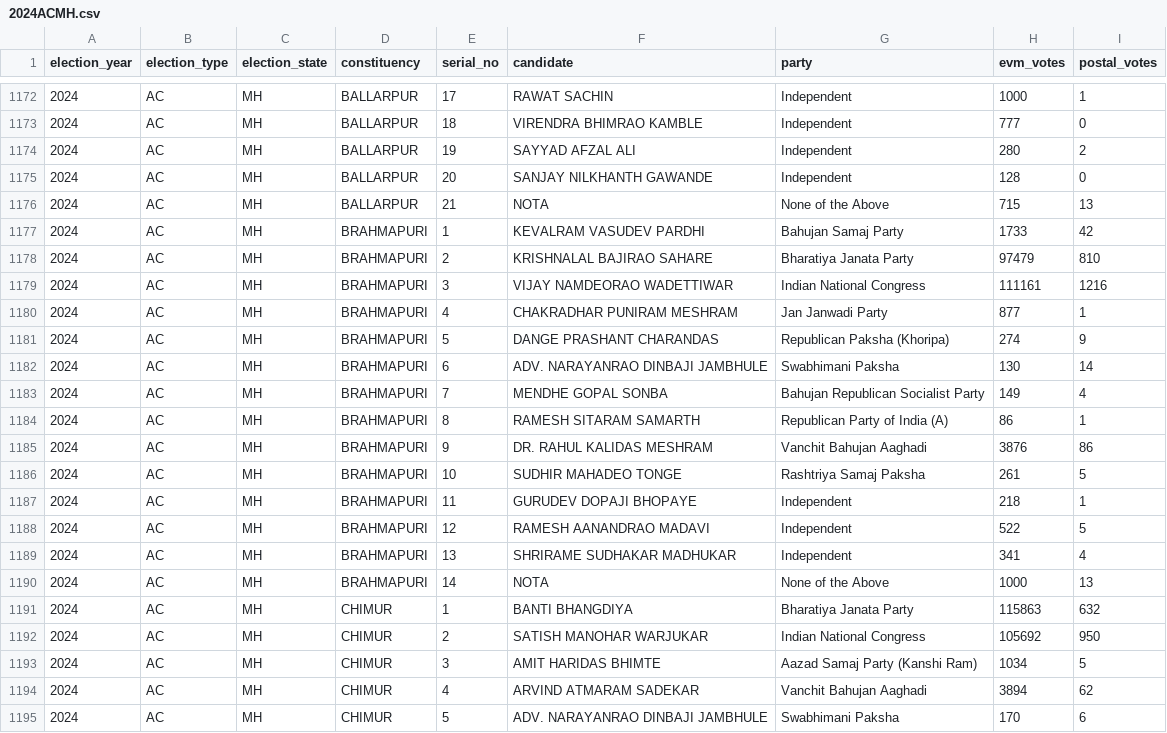
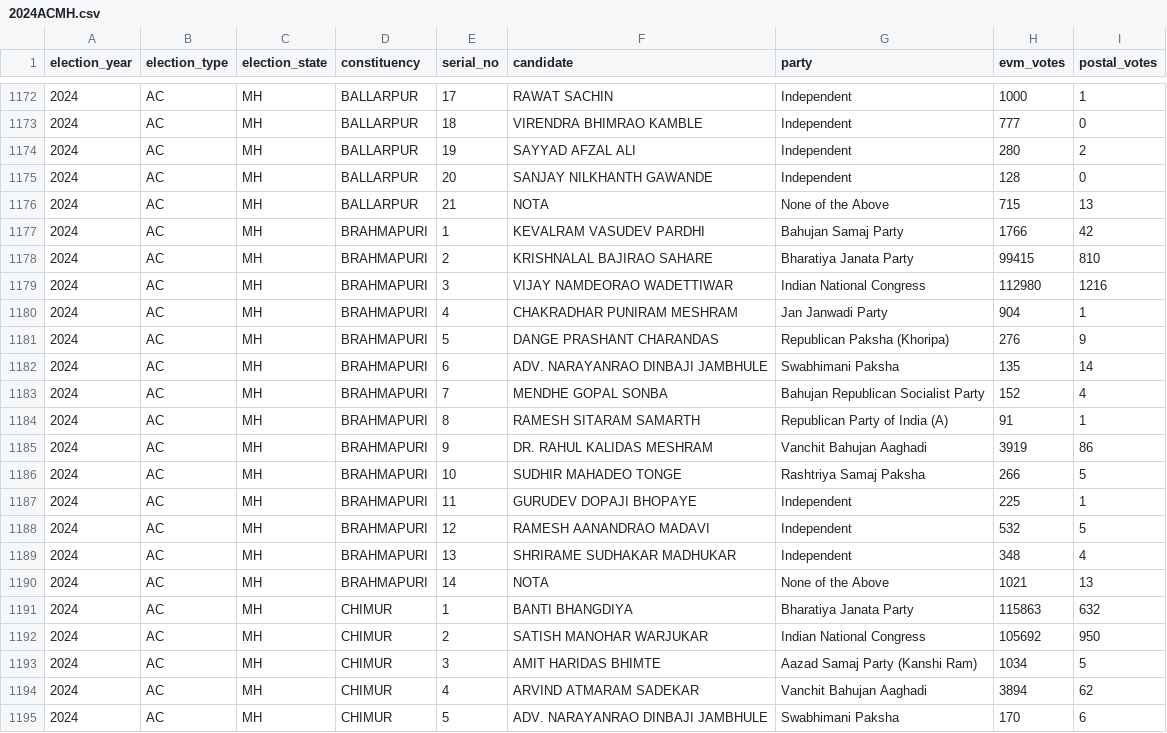
Before and after one commit to thecont1/india-votes-data, a CSV file: 2024ACMH.csv, drawn as a sheet; only a part is shown, gaps mark what is left out; the diff covers the shown part only.

```diff
--- a/2024ACMH.csv
+++ b/2024ACMH.csv
@@ -1176,16 +1176,16 @@ election_year,election_type,election_state,constituency,serial_no,candidate,part
 2024,AC,MH,BALLARPUR,21,NOTA,None of the Above,715,13
-2024,AC,MH,BRAHMAPURI,1,KEVALRAM VASUDEV PARDHI,Bahujan Samaj Party,1733,42
-2024,AC,MH,BRAHMAPURI,2,KRISHNALAL BAJIRAO SAHARE,Bharatiya Janata Party,97479,810
-2024,AC,MH,BRAHMAPURI,3,VIJAY NAMDEORAO WADETTIWAR,Indian National Congress,111161,1216
-2024,AC,MH,BRAHMAPURI,4,CHAKRADHAR PUNIRAM MESHRAM,Jan Janwadi Party,877,1
-2024,AC,MH,BRAHMAPURI,5,DANGE PRASHANT CHARANDAS,Republican Paksha (Khoripa),274,9
-2024,AC,MH,BRAHMAPURI,6,ADV. NARAYANRAO DINBAJI JAMBHULE,Swabhimani Paksha,130,14
-2024,AC,MH,BRAHMAPURI,7,MENDHE GOPAL SONBA,Bahujan Republican Socialist Party,149,4
-2024,AC,MH,BRAHMAPURI,8,RAMESH SITARAM SAMARTH,Republican Party of India (A),86,1
-2024,AC,MH,BRAHMAPURI,9,DR. RAHUL KALIDAS MESHRAM,Vanchit Bahujan Aaghadi,3876,86
-2024,AC,MH,BRAHMAPURI,10,SUDHIR MAHADEO TONGE,Rashtriya Samaj Paksha,261,5
-2024,AC,MH,BRAHMAPURI,11,GURUDEV DOPAJI BHOPAYE,Independent,218,1
-2024,AC,MH,BRAHMAPURI,12,RAMESH AANANDRAO MADAVI,Independent,522,5
-2024,AC,MH,BRAHMAPURI,13,SHRIRAME SUDHAKAR MADHUKAR,Independent,341,4
-2024,AC,MH,BRAHMAPURI,14,NOTA,None of the Above,1000,13
+2024,AC,MH,BRAHMAPURI,1,KEVALRAM VASUDEV PARDHI,Bahujan Samaj Party,1766,42
+2024,AC,MH,BRAHMAPURI,2,KRISHNALAL BAJIRAO SAHARE,Bharatiya Janata Party,99415,810
+2024,AC,MH,BRAHMAPURI,3,VIJAY NAMDEORAO WADETTIWAR,Indian National Congress,112980,1216
+2024,AC,MH,BRAHMAPURI,4,CHAKRADHAR PUNIRAM MESHRAM,Jan Janwadi Party,904,1
+2024,AC,MH,BRAHMAPURI,5,DANGE PRASHANT CHARANDAS,Republican Paksha (Khoripa),276,9
+2024,AC,MH,BRAHMAPURI,6,ADV. NARAYANRAO DINBAJI JAMBHULE,Swabhimani Paksha,135,14
+2024,AC,MH,BRAHMAPURI,7,MENDHE GOPAL SONBA,Bahujan Republican Socialist Party,152,4
+2024,AC,MH,BRAHMAPURI,8,RAMESH SITARAM SAMARTH,Republican Party of India (A),91,1
+2024,AC,MH,BRAHMAPURI,9,DR. RAHUL KALIDAS MESHRAM,Vanchit Bahujan Aaghadi,3919,86
+2024,AC,MH,BRAHMAPURI,10,SUDHIR MAHADEO TONGE,Rashtriya Samaj Paksha,266,5
+2024,AC,MH,BRAHMAPURI,11,GURUDEV DOPAJI BHOPAYE,Independent,225,1
+2024,AC,MH,BRAHMAPURI,12,RAMESH AANANDRAO MADAVI,Independent,532,5
+2024,AC,MH,BRAHMAPURI,13,SHRIRAME SUDHAKAR MADHUKAR,Independent,348,4
+2024,AC,MH,BRAHMAPURI,14,NOTA,None of the Above,1021,13
 2024,AC,MH,CHIMUR,1,BANTI BHANGDIYA,Bharatiya Janata Party,115863,632
```
Also changed, not shown: 55 edited cells elsewhere in this file, 1 other file.
